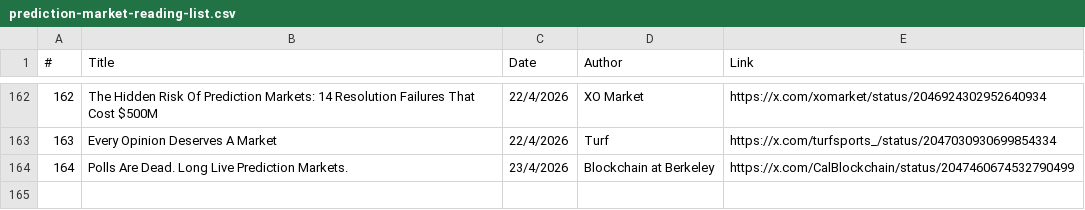
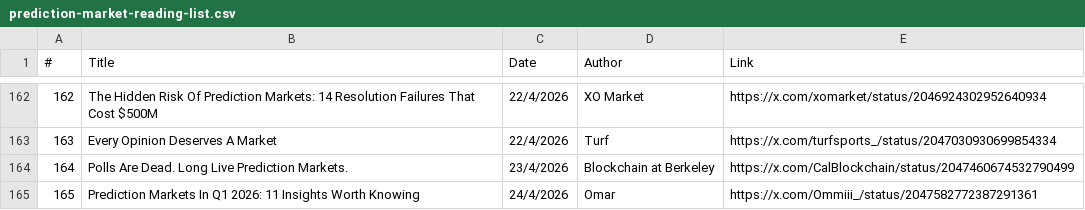
Before and after one commit to michaellwy/onprediction, a CSV file: prediction-market-reading-list.csv, drawn as a sheet; only a part is shown, gaps mark what is left out.

Commit message:
Add article 165: Prediction Markets In Q1 2026: 11 Insights Worth Knowing (#60)

```diff
--- a/prediction-market-reading-list.csv
+++ b/prediction-market-reading-list.csv
@@ -164 +164,2 @@
 164,"Polls Are Dead. Long Live Prediction Markets.",23/4/2026,Blockchain at Berkeley,https://x.com/CalBlockchain/status/2047460674532790499
+165,Prediction Markets In Q1 2026: 11 Insights Worth Knowing,24/4/2026,Omar,https://x.com/Ommiii_/status/2047582772387291361
```
Also changed, not shown: 1 other file.
